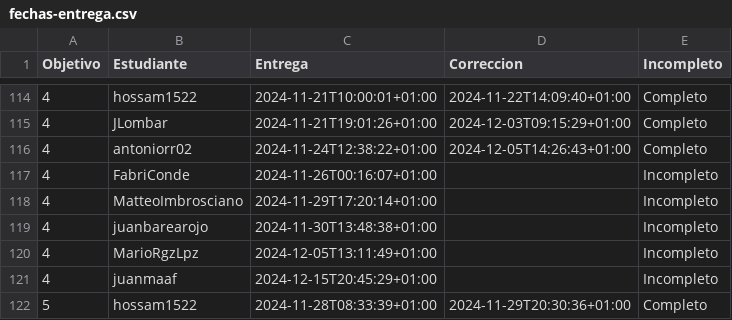
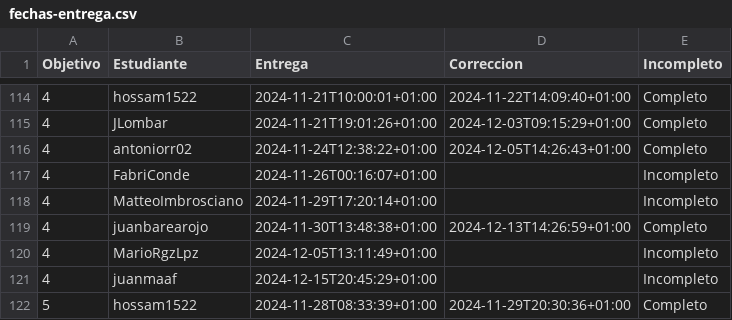
Before and after one commit to mmnuria/IV-, a CSV file: data/fechas-entrega.csv, drawn as a sheet; only a part is shown, gaps mark what is left out.

```diff
--- a/data/fechas-entrega.csv
+++ b/data/fechas-entrega.csv
@@ -118,3 +118,3 @@ Objetivo;Estudiante;Entrega;Correccion;Incompleto
 4; MatteoImbrosciano;2024-11-29T17:20:14+01:00;;Incompleto
-4; juanbarearojo;2024-11-30T13:48:38+01:00;;Incompleto
+4; juanbarearojo;2024-11-30T13:48:38+01:00;2024-12-13T14:26:59+01:00;Completo
 4; MarioRgzLpz;2024-12-05T13:11:49+01:00;;Incompleto
```
Also changed, not shown: 2 other files.
